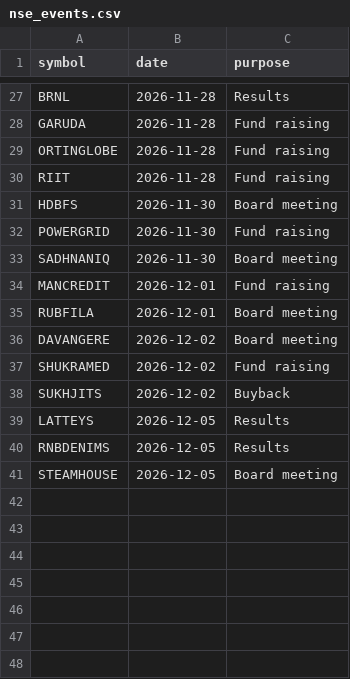
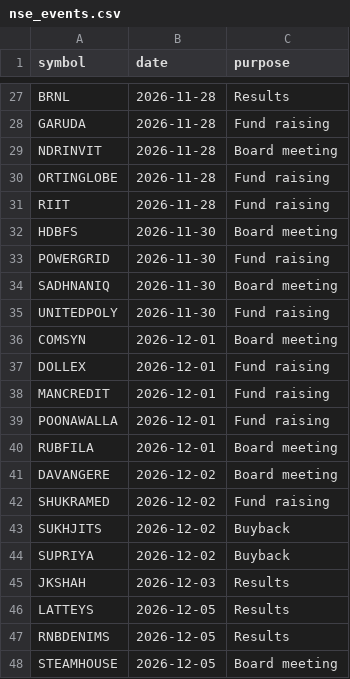
Before and after one commit to dopawire/nse-relative-strength, a CSV file: nse_events.csv, drawn as a sheet; only a part is shown, gaps mark what is left out.

Commit message:
data snapshot 2026-11-27 16:06

```diff
--- a/nse_events.csv
+++ b/nse_events.csv
@@ -28,2 +28,3 @@ BRNL,2026-11-28,Results
 GARUDA,2026-11-28,Fund raising
+NDRINVIT,2026-11-28,Board meeting
 ORTINGLOBE,2026-11-28,Fund raising
@@ -33,3 +34,7 @@ POWERGRID,2026-11-30,Fund raising
 SADHNANIQ,2026-11-30,Board meeting
+UNITEDPOLY,2026-11-30,Fund raising
+COMSYN,2026-12-01,Board meeting
+DOLLEX,2026-12-01,Fund raising
 MANCREDIT,2026-12-01,Fund raising
+POONAWALLA,2026-12-01,Fund raising
 RUBFILA,2026-12-01,Board meeting
@@ -38,2 +43,4 @@ SHUKRAMED,2026-12-02,Fund raising
 SUKHJITS,2026-12-02,Buyback
+SUPRIYA,2026-12-02,Buyback
+JKSHAH,2026-12-03,Results
 LATTEYS,2026-12-05,Results
```
Also changed, not shown: nse_fii_dii_daily.csv, nse_fii_dii_monthly.csv, 4 other files.
